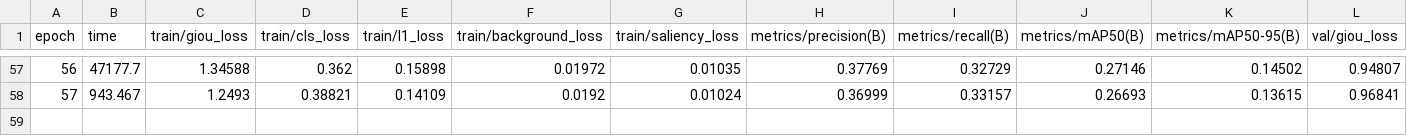
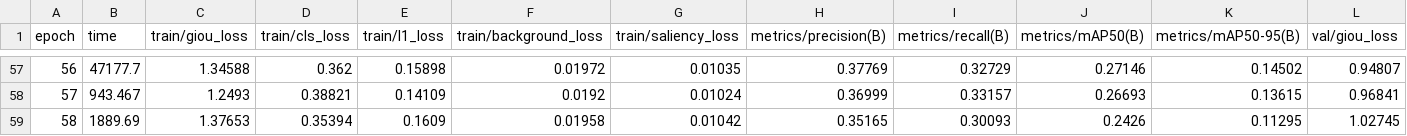
Before and after one commit to kkc236/uav-detection-baselines, a CSV file: results/scratch-rtdetr-l-btdse-100ep-4090/results.csv, drawn as a sheet; only a part is shown, gaps mark what is left out; rows hold the shown columns only; the diff names each change by its address in the sheet, - before the commit and + after, or states it on an @@ line.

Commit message:
Update protected training epoch 58

```diff
--- a/results/scratch-rtdetr-l-btdse-100ep-4090/results.csv
+++ b/results/scratch-rtdetr-l-btdse-100ep-4090/results.csv
+row 59: 58 | 1889.69 | 1.37653 | 0.35394 | 0.1609 | 0.01958 | 0.01042 | 0.35165 | 0.30093 | 0.2426 | 0.11295 | 1.02745
```
Also changed, not shown: 2 other files.
